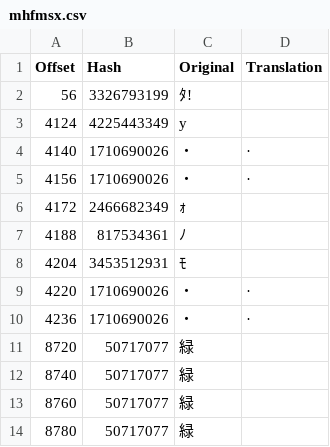
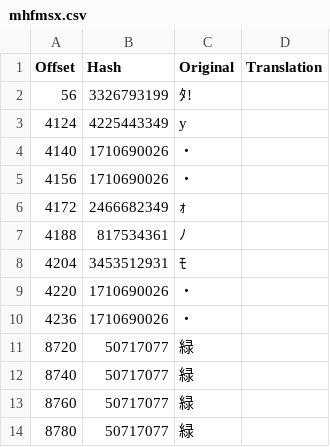
Before and after one commit to bulzipke/mhf-ko-localization, a CSV file: 번역중/mhfmsx.csv, drawn as a sheet; only a part is shown.

```diff
--- a/번역중/mhfmsx.csv
+++ b/번역중/mhfmsx.csv
@@ -3,4 +3,4 @@
 4124,4225443349,y,
-4140,1710690026,・,·
-4156,1710690026,・,·
+4140,1710690026,・,
+4156,1710690026,・,
 4172,2466682349,ｫ,
@@ -8,4 +8,4 @@
 4204,3453512931,ﾓ,
-4220,1710690026,・,·
-4236,1710690026,・,·
+4220,1710690026,・,
+4236,1710690026,・,
 8720,50717077,緑,
```
Also changed, not shown: 2 other files.
